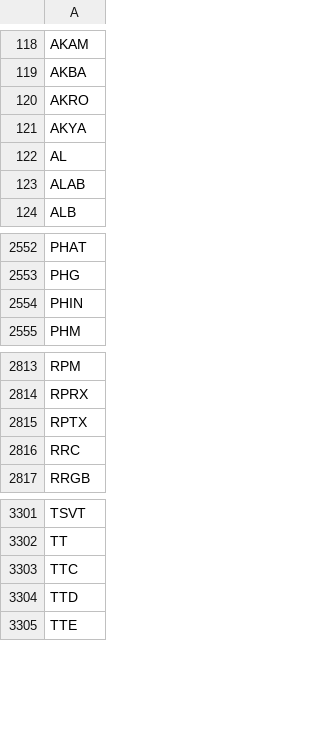
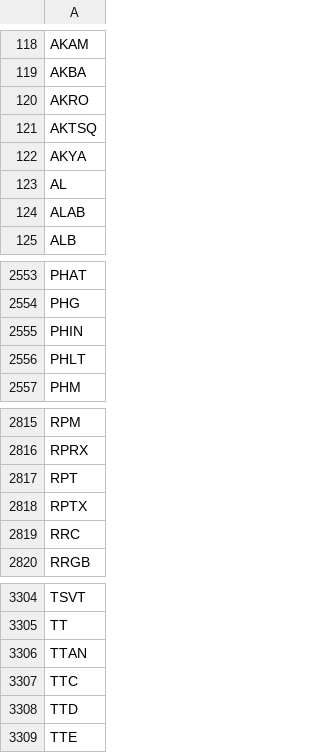
Before and after one commit to melder/symbols_options_csvs, a CSV file: monthlies.csv, drawn as a sheet; only a part is shown, gaps mark what is left out.

```diff
--- a/monthlies.csv
+++ b/monthlies.csv
@@ -120,2 +120,3 @@ AKBA
 AKRO
+AKTSQ
 AKYA
@@ -2554,2 +2555,3 @@ PHG
 PHIN
+PHLT
 PHM
@@ -2814,2 +2816,3 @@ RPM
 RPRX
+RPT
 RPTX
@@ -3302,2 +3305,3 @@ TSVT
 TT
+TTAN
 TTC
```
Also changed, not shown: options.csv, symbols.csv.
